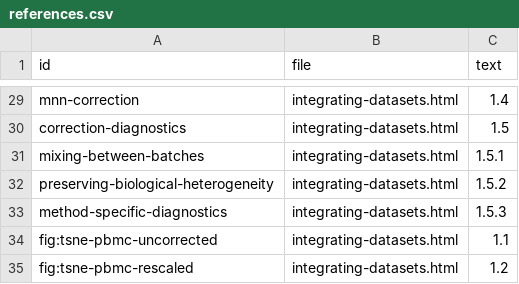
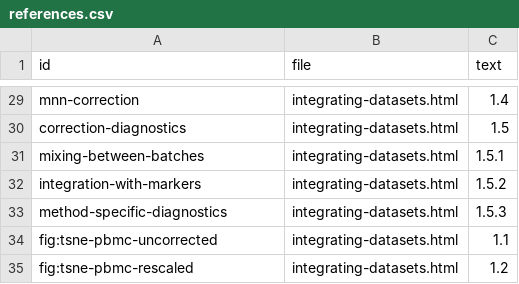
Before and after one commit to OSCA-source/OSCA.multisample, a CSV file: inst/rebook/references.csv, drawn as a sheet; only a part is shown, gaps mark what is left out.

```diff
--- a/inst/rebook/references.csv
+++ b/inst/rebook/references.csv
@@ -31,3 +31,3 @@ correction-diagnostics,integrating-datasets.html,1.5
 mixing-between-batches,integrating-datasets.html,1.5.1
-preserving-biological-heterogeneity,integrating-datasets.html,1.5.2
+integration-with-markers,integrating-datasets.html,1.5.2
 method-specific-diagnostics,integrating-datasets.html,1.5.3
```
Also changed, not shown: 1 other file.
